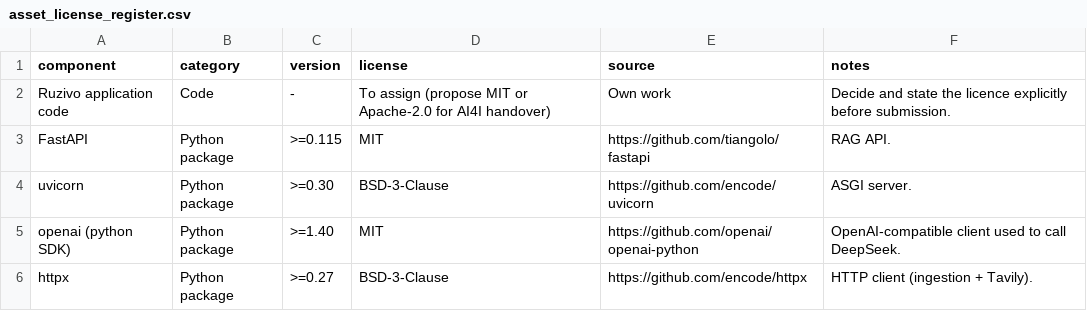
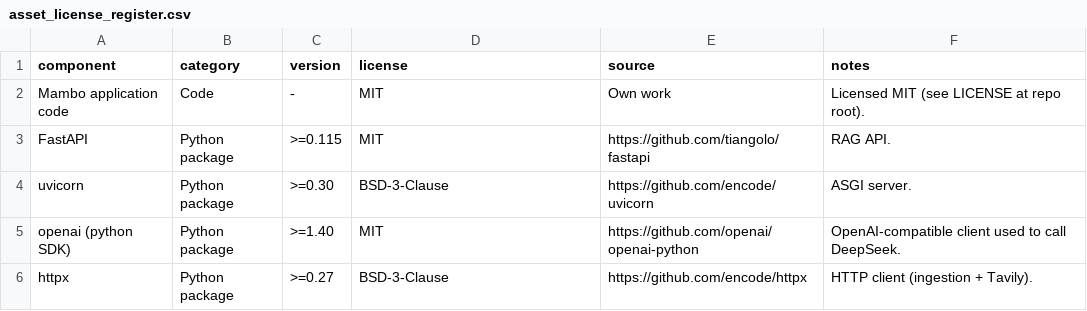
Before and after one commit to Blessing263/mambo, a CSV file: mambo/submission/data/asset_license_register.csv, drawn as a sheet; only a part is shown.

Commit message:
fix(submission): pre-submission cleanup — proposal typo, stale metadata, Next.js security patch
- proposal.md + PDF: remove duplicated sentence in Section 2 (regenerated, still 5 pages)
- asset_license_register.csv: Ruzivo -> Mambo, licence now MIT (matches LICENSE)
- risk_register.csv: owner 'Ruzivo team' -> 'Team Mambo'
- README.md: test count 59 -> 67 (matches passing suite)
- webchat: Next.js 14.2.5 -> 14.2.35 (clears critical middleware-authz advisory; build verified)

Co-Authored-By: Kundai Guvaza <guvazakundai@gmail.com>

```diff
--- a/mambo/submission/data/asset_license_register.csv
+++ b/mambo/submission/data/asset_license_register.csv
@@ -1,3 +1,3 @@
 component,category,version,license,source,notes
-Ruzivo application code,Code,-,To assign (propose MIT or Apache-2.0 for AI4I handover),Own work,Decide and state the licence explicitly before submission.
+Mambo application code,Code,-,MIT,Own work,Licensed MIT (see LICENSE at repo root).
 FastAPI,Python package,>=0.115,MIT,https://github.com/tiangolo/fastapi,RAG API.
```
Also changed, not shown: mambo/submission/deployment/risk_register.csv, 6 other files.
